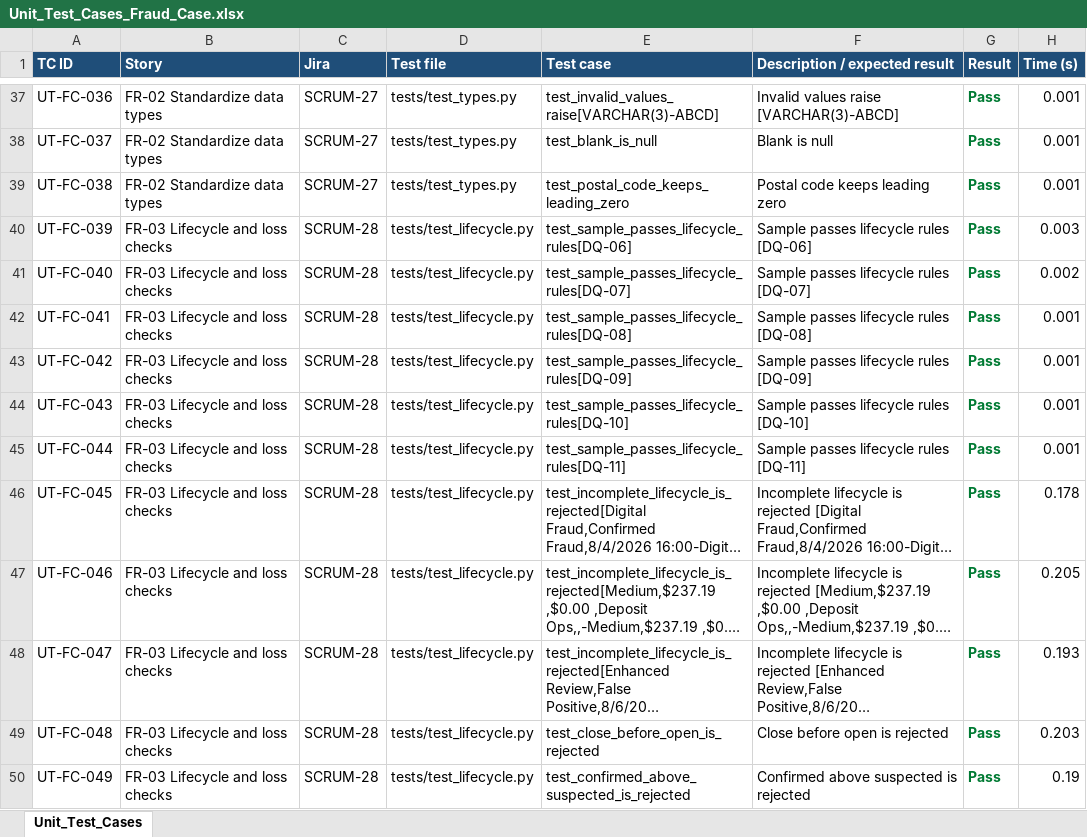
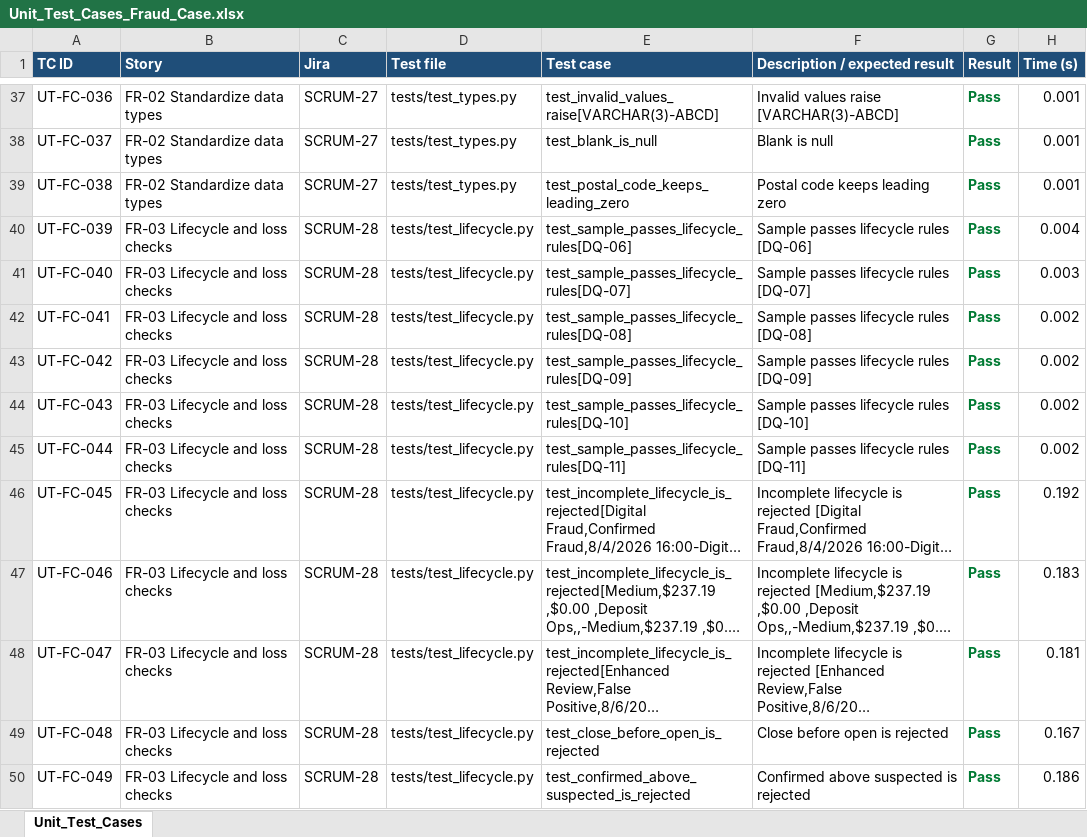
Before and after one commit to newcoder0921/ClaudeDemo, an Excel workbook: output/DP_Fraud_Case/Unit_Test_Cases_Fraud_Case.xlsx, sheet Unit_Test_Cases, drawn as a sheet; only a part is shown, gaps mark what is left out; long unchanged cells end in …; values as stored, in another font and other column widths than the file's, no borders; the diff covers the shown part only; the diff names each change by its address in the sheet, - before the commit and + after, or states it on an @@ line.

```diff
--- a/output/DP_Fraud_Case/Unit_Test_Cases_Fraud_Case.xlsx (sheet Unit_Test_Cases)
+++ b/output/DP_Fraud_Case/Unit_Test_Cases_Fraud_Case.xlsx (sheet Unit_Test_Cases)
-H40 (Time (s)): 0.003
+H40 (Time (s)): 0.004
-H41 (Time (s)): 0.002
+H41 (Time (s)): 0.003
-H42:H45 (Time (s)): 0.001
+H42:H45 (Time (s)): 0.002
-H46 (Time (s)): 0.178
+H46 (Time (s)): 0.192
-H47 (Time (s)): 0.205
+H47 (Time (s)): 0.183
-H48 (Time (s)): 0.193
+H48 (Time (s)): 0.181
-H49 (Time (s)): 0.203
+H49 (Time (s)): 0.167
-H50 (Time (s)): 0.19
+H50 (Time (s)): 0.186
```
Also changed, not shown: 50 edited cells elsewhere in this sheet, output/DP_Member_360/Data_Dictionary_Member_360.xlsx, output/DP_Member_360/Unit_Test_Cases_Member_360.xlsx, 11 other files.
